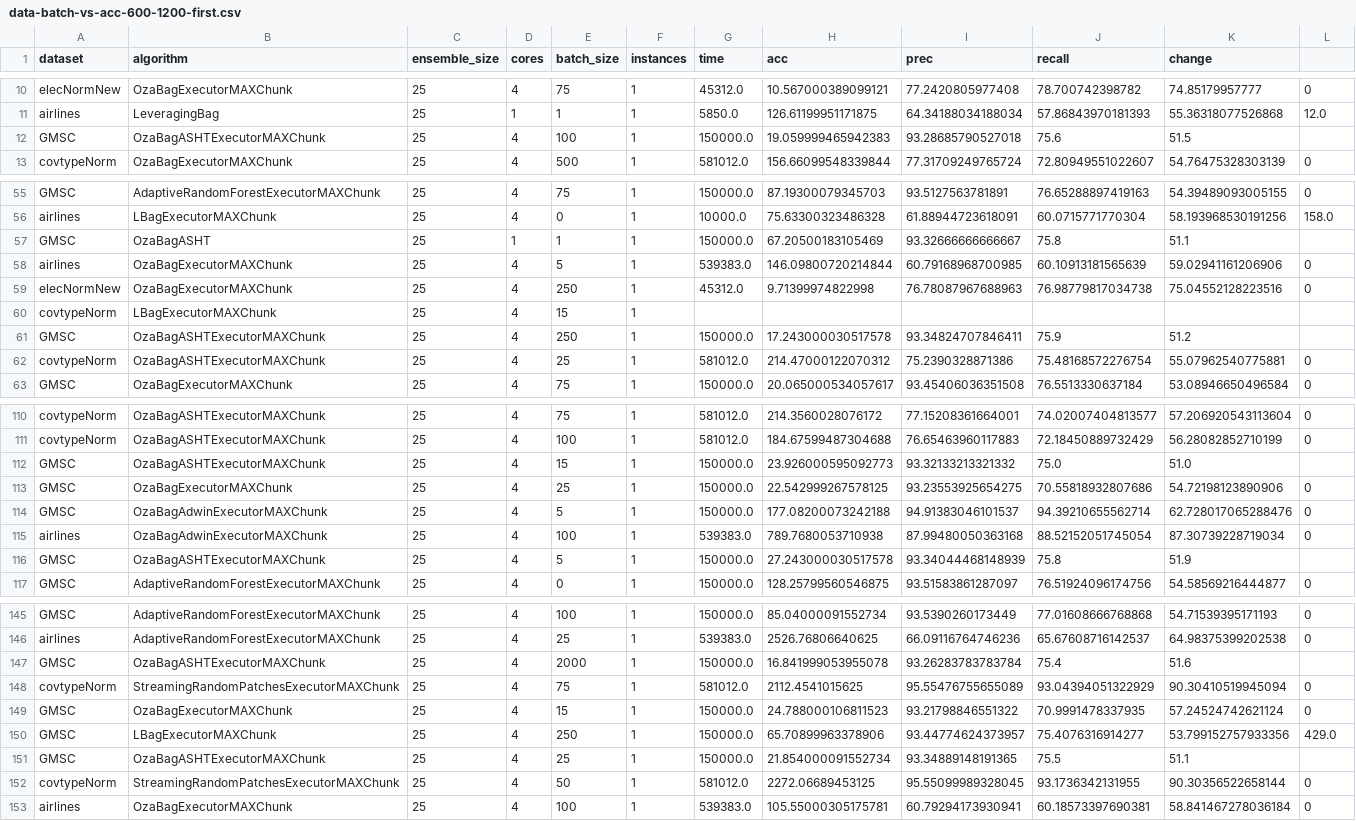
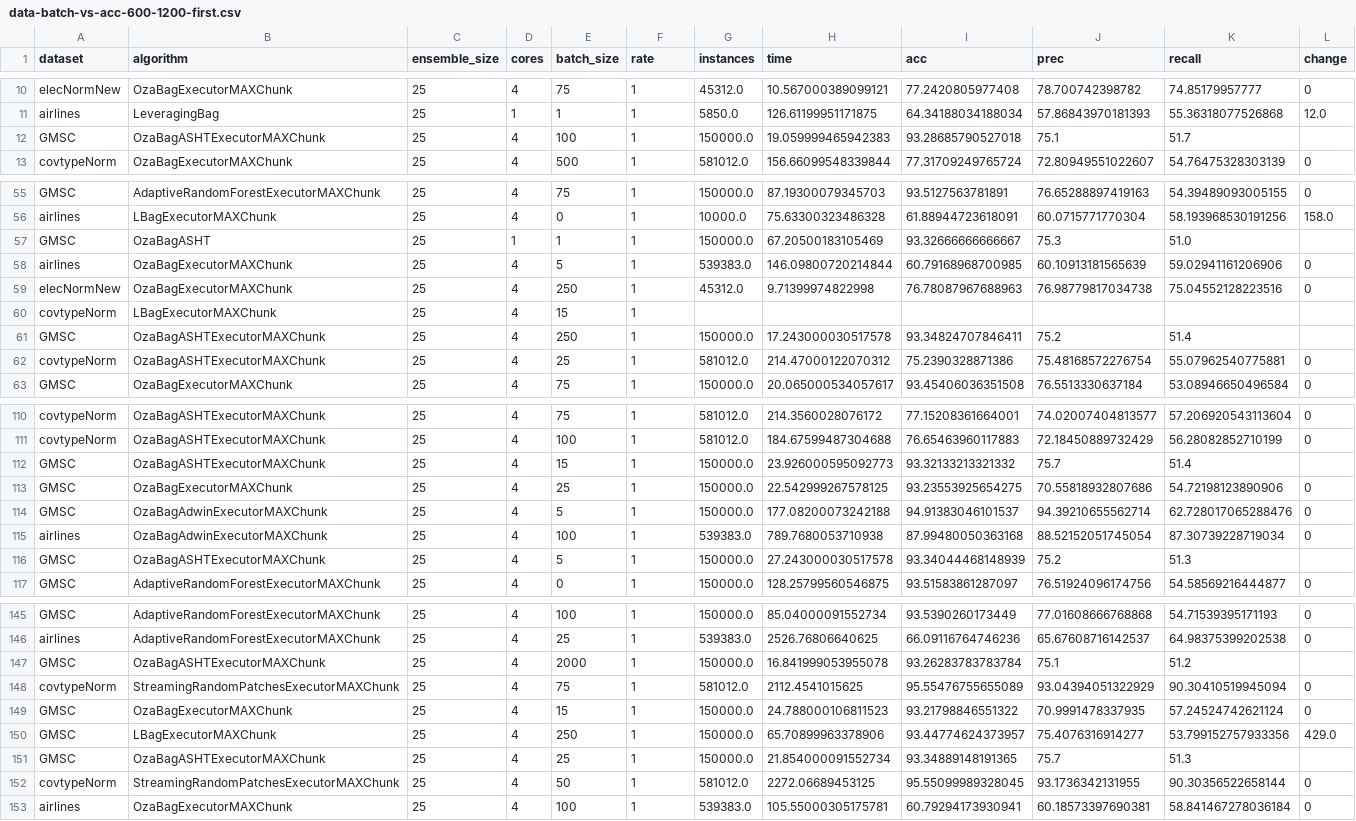
Before and after one commit to HPCSys-Lab/tecnhiques-reduce-consumption-energy, a CSV file: parsed_csvs/data-batch-vs-acc-600-1200-first.csv, drawn as a sheet; only a part is shown, gaps mark what is left out; the diff covers the shown part only.

```diff
--- a/parsed_csvs/data-batch-vs-acc-600-1200-first.csv
+++ b/parsed_csvs/data-batch-vs-acc-600-1200-first.csv
@@ -1 +1 @@
-dataset,algorithm,ensemble_size,cores,batch_size,instances,time,acc,prec,recall,change
+dataset,algorithm,ensemble_size,cores,batch_size,rate,instances,time,acc,prec,recall,change
@@ -11,3 +11,3 @@ elecNormNew,OzaBagExecutorMAXChunk,25,4,75,1,45312.0,10.567000389099121,77.24208
 airlines,LeveragingBag,25,1,1,1,5850.0,126.61199951171875,64.34188034188034,57.86843970181393,55.36318077526868,12.0
-GMSC,OzaBagASHTExecutorMAXChunk,25,4,100,1,150000.0,19.059999465942383,93.28685790527018,75.6,51.5,
+GMSC,OzaBagASHTExecutorMAXChunk,25,4,100,1,150000.0,19.059999465942383,93.28685790527018,75.1,51.7,
 covtypeNorm,OzaBagExecutorMAXChunk,25,4,500,1,581012.0,156.66099548339844,77.31709249765724,72.80949551022607,54.76475328303139,0
@@ -56,3 +56,3 @@ GMSC,AdaptiveRandomForestExecutorMAXChunk,25,4,75,1,150000.0,87.19300079345703,9
 airlines,LBagExecutorMAXChunk,25,4,0,1,10000.0,75.63300323486328,61.88944723618091,60.0715771770304,58.193968530191256,158.0
-GMSC,OzaBagASHT,25,1,1,1,150000.0,67.20500183105469,93.32666666666667,75.8,51.1,
+GMSC,OzaBagASHT,25,1,1,1,150000.0,67.20500183105469,93.32666666666667,75.3,51.0,
 airlines,OzaBagExecutorMAXChunk,25,4,5,1,539383.0,146.09800720214844,60.79168968700985,60.10913181565639,59.02941161206906,0
@@ -60,3 +60,3 @@ elecNormNew,OzaBagExecutorMAXChunk,25,4,250,1,45312.0,9.71399974822998,76.780879
 covtypeNorm,LBagExecutorMAXChunk,25,4,15,1
-GMSC,OzaBagASHTExecutorMAXChunk,25,4,250,1,150000.0,17.243000030517578,93.34824707846411,75.9,51.2,
+GMSC,OzaBagASHTExecutorMAXChunk,25,4,250,1,150000.0,17.243000030517578,93.34824707846411,75.2,51.4,
 covtypeNorm,OzaBagASHTExecutorMAXChunk,25,4,25,1,581012.0,214.47000122070312,75.2390328871386,75.48168572276754,55.07962540775881,0
@@ -111,3 +111,3 @@ covtypeNorm,OzaBagASHTExecutorMAXChunk,25,4,75,1,581012.0,214.3560028076172,77.1
 covtypeNorm,OzaBagASHTExecutorMAXChunk,25,4,100,1,581012.0,184.67599487304688,76.65463960117883,72.18450889732429,56.28082852710199,0
-GMSC,OzaBagASHTExecutorMAXChunk,25,4,15,1,150000.0,23.926000595092773,93.32133213321332,75.0,51.0,
+GMSC,OzaBagASHTExecutorMAXChunk,25,4,15,1,150000.0,23.926000595092773,93.32133213321332,75.7,51.4,
 GMSC,OzaBagExecutorMAXChunk,25,4,25,1,150000.0,22.542999267578125,93.23553925654275,70.55818932807686,54.72198123890906,0
@@ -115,3 +115,3 @@ GMSC,OzaBagAdwinExecutorMAXChunk,25,4,5,1,150000.0,177.08200073242188,94.9138304
 airlines,OzaBagAdwinExecutorMAXChunk,25,4,100,1,539383.0,789.7680053710938,87.99480050363168,88.52152051745054,87.30739228719034,0
-GMSC,OzaBagASHTExecutorMAXChunk,25,4,5,1,150000.0,27.243000030517578,93.34044468148939,75.8,51.9,
+GMSC,OzaBagASHTExecutorMAXChunk,25,4,5,1,150000.0,27.243000030517578,93.34044468148939,75.2,51.3,
 GMSC,AdaptiveRandomForestExecutorMAXChunk,25,4,0,1,150000.0,128.25799560546875,93.51583861287097,76.51924096174756,54.58569216444877,0
@@ -146,3 +146,3 @@ GMSC,AdaptiveRandomForestExecutorMAXChunk,25,4,100,1,150000.0,85.04000091552734,
 airlines,AdaptiveRandomForestExecutorMAXChunk,25,4,25,1,539383.0,2526.76806640625,66.09116764746236,65.67608716142537,64.98375399202538,0
-GMSC,OzaBagASHTExecutorMAXChunk,25,4,2000,1,150000.0,16.841999053955078,93.26283783783784,75.4,51.6,
+GMSC,OzaBagASHTExecutorMAXChunk,25,4,2000,1,150000.0,16.841999053955078,93.26283783783784,75.1,51.2,
 covtypeNorm,StreamingRandomPatchesExecutorMAXChunk,25,4,75,1,581012.0,2112.4541015625,95.55476755655089,93.04394051322929,90.30410519945094,0
@@ -150,3 +150,3 @@ GMSC,OzaBagExecutorMAXChunk,25,4,15,1,150000.0,24.788000106811523,93.21798846551
 GMSC,LBagExecutorMAXChunk,25,4,250,1,150000.0,65.70899963378906,93.44774624373957,75.4076316914277,53.799152757933356,429.0
-GMSC,OzaBagASHTExecutorMAXChunk,25,4,25,1,150000.0,21.854000091552734,93.34889148191365,75.5,51.1,
+GMSC,OzaBagASHTExecutorMAXChunk,25,4,25,1,150000.0,21.854000091552734,93.34889148191365,75.7,51.3,
 covtypeNorm,StreamingRandomPatchesExecutorMAXChunk,25,4,50,1,581012.0,2272.06689453125,95.55099989328045,93.1736342131955,90.30356522658144,0
```
Also changed, not shown: 8 edited cells elsewhere in this file, parsed_csvs/data-batch-vs-acc-1200-1200-2.csv, parsed_csvs/data-batch-vs-acc-1200-1200.csv, 13 other files.
